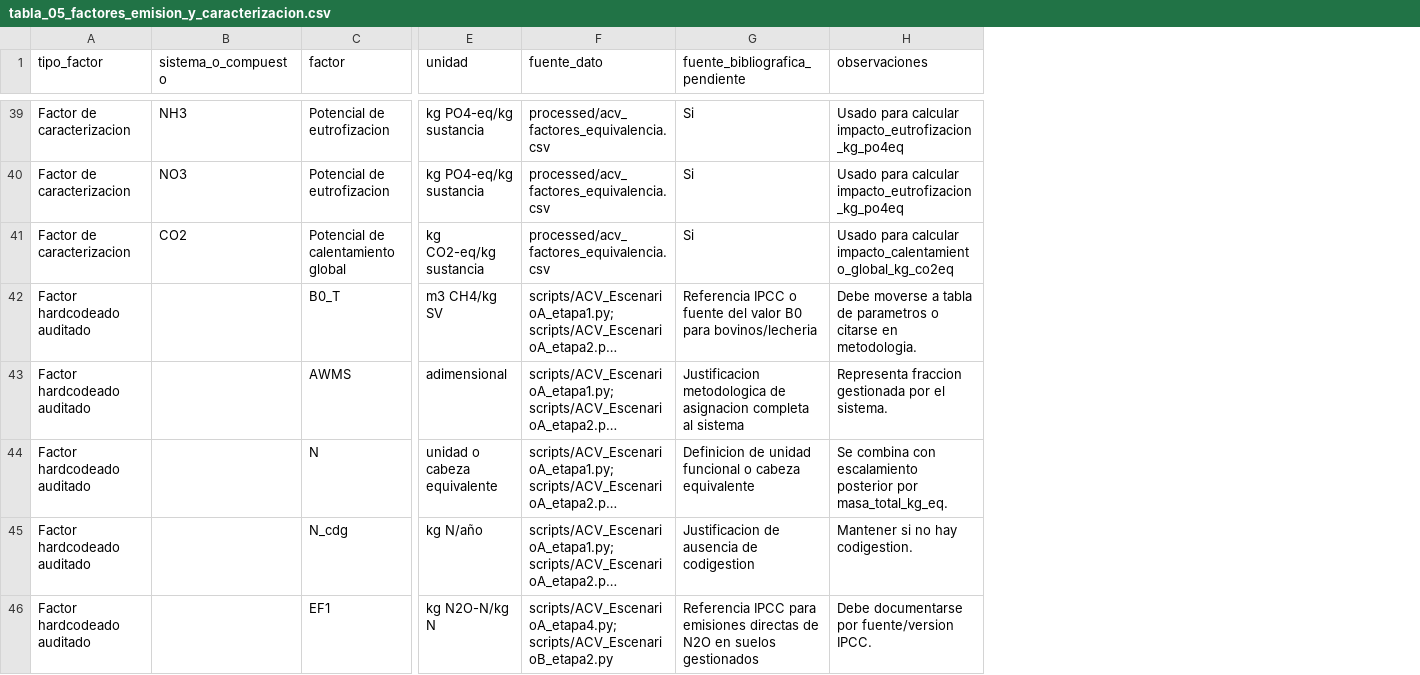
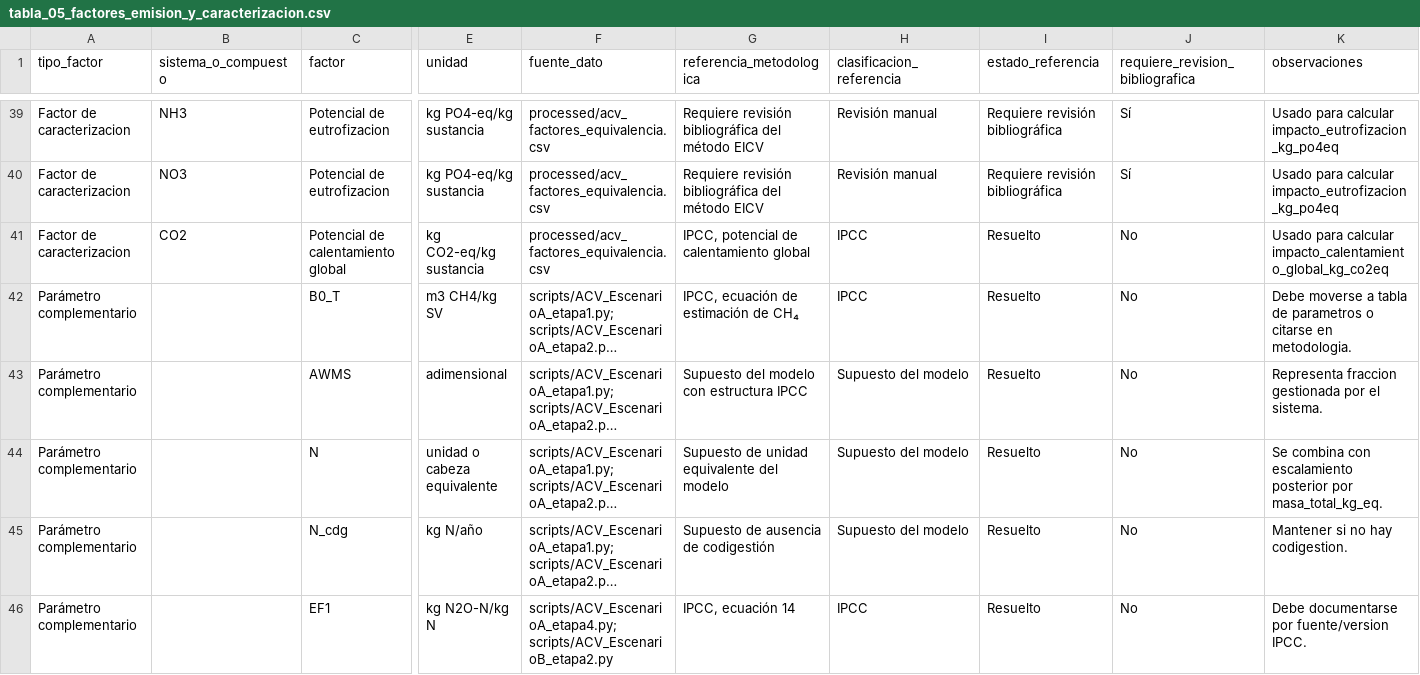
Before and after one commit to Mateo0098/LCA_IPCC_MANURE_TURRIALBA_UCR, a CSV file: outputs/tablas_tesis/tabla_05_factores_emision_y_caracterizacion.csv, drawn as a sheet; only a part is shown, gaps mark what is left out; long unchanged cells end in …; removed rows and columns are numbered as before the commit, all else as after; the diff covers the shown part only; the diff names each change by its address in the sheet, - before the commit and + after, or states it on an @@ line.

Commit message:
Resolve bibliographic references for emission factors

```diff
--- a/outputs/tablas_tesis/tabla_05_factores_emision_y_caracterizacion.csv
+++ b/outputs/tablas_tesis/tabla_05_factores_emision_y_caracterizacion.csv
-column G (fuente_bibliografica_pendiente), rows 39-46: Si | Si | Si | Referencia IPCC o fuente del valor B0 para bovinos/lecheria | Justificacion metodologica de asignacion completa al sistema | Definicion de unidad funcional o cabeza equivalente | Justificacion de ausencia de codigestion | Referencia IPCC para emisiones directas de N2O en suelos gestionados
+column G (referencia_metodologica), rows 39-46: Requiere revisión bibliográfica del método EICV | Requiere revisión bibliográfica del método EICV | IPCC, potencial de calentamiento global | IPCC, ecuación de estimación de CH₄ | Supuesto del modelo con estructura IPCC | Supuesto de unidad equivalente del modelo | Supuesto de ausencia de codigestión | IPCC, ecuación 14
+column H (clasificacion_referencia), rows 39-46: Revisión manual | Revisión manual | IPCC | IPCC | Supuesto del modelo | Supuesto del modelo | Supuesto del modelo | IPCC
+column I (estado_referencia), rows 39-46: Requiere revisión bibliográfica | Requiere revisión bibliográfica | Resuelto | Resuelto | Resuelto | Resuelto | Resuelto | Resuelto
+column J (requiere_revision_bibliografica), rows 39-46: Sí | Sí | No | No | No | No | No | No
-A42:A46 (tipo_factor): Factor hardcodeado auditado
+A42:A46 (tipo_factor): Parámetro complementario
```
Also changed, not shown: 18 edited cells elsewhere in this file, outputs/tablas_tesis/tabla_06_emisiones_por_etapa.csv, outputs/tablas_tesis/tabla_auditoria_factores_hardcodeados.csv, 13 other files.
